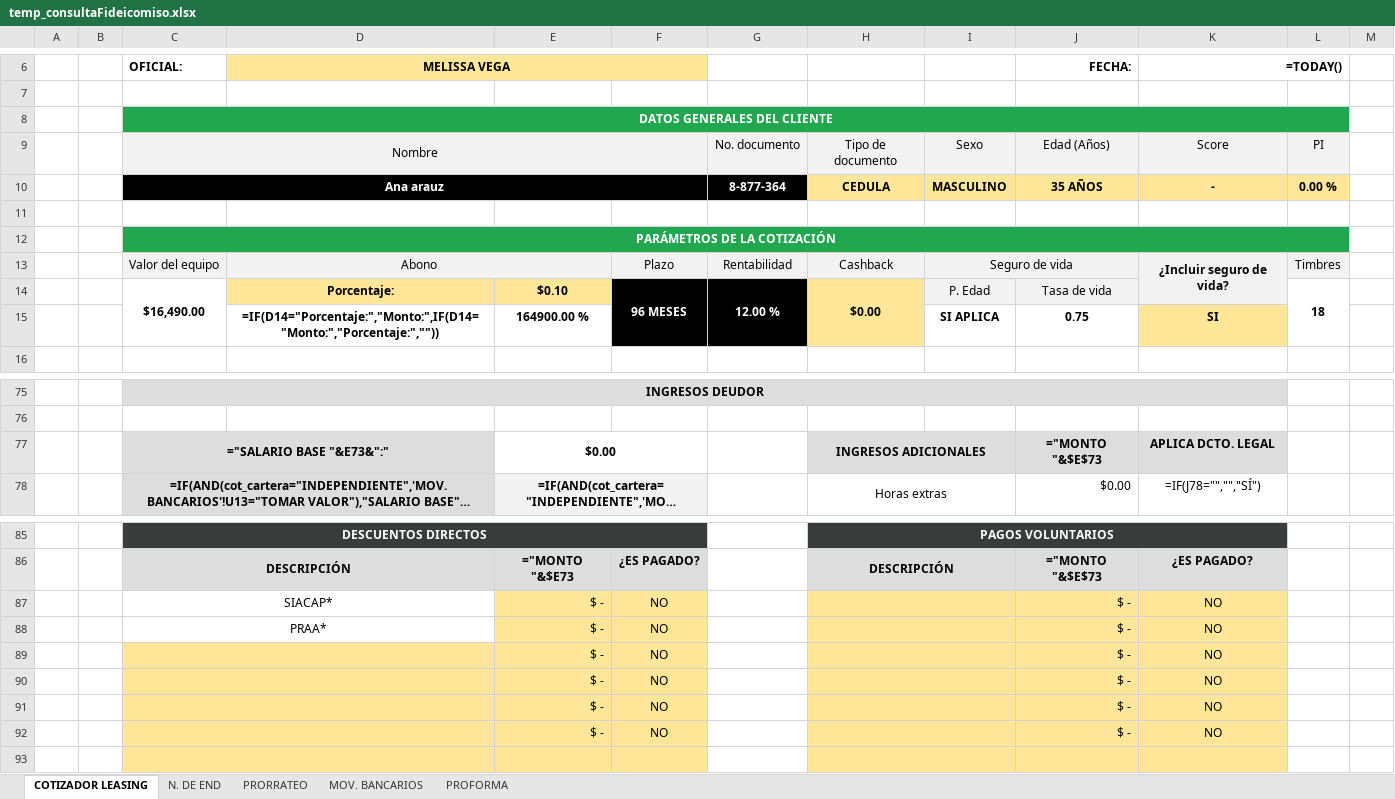
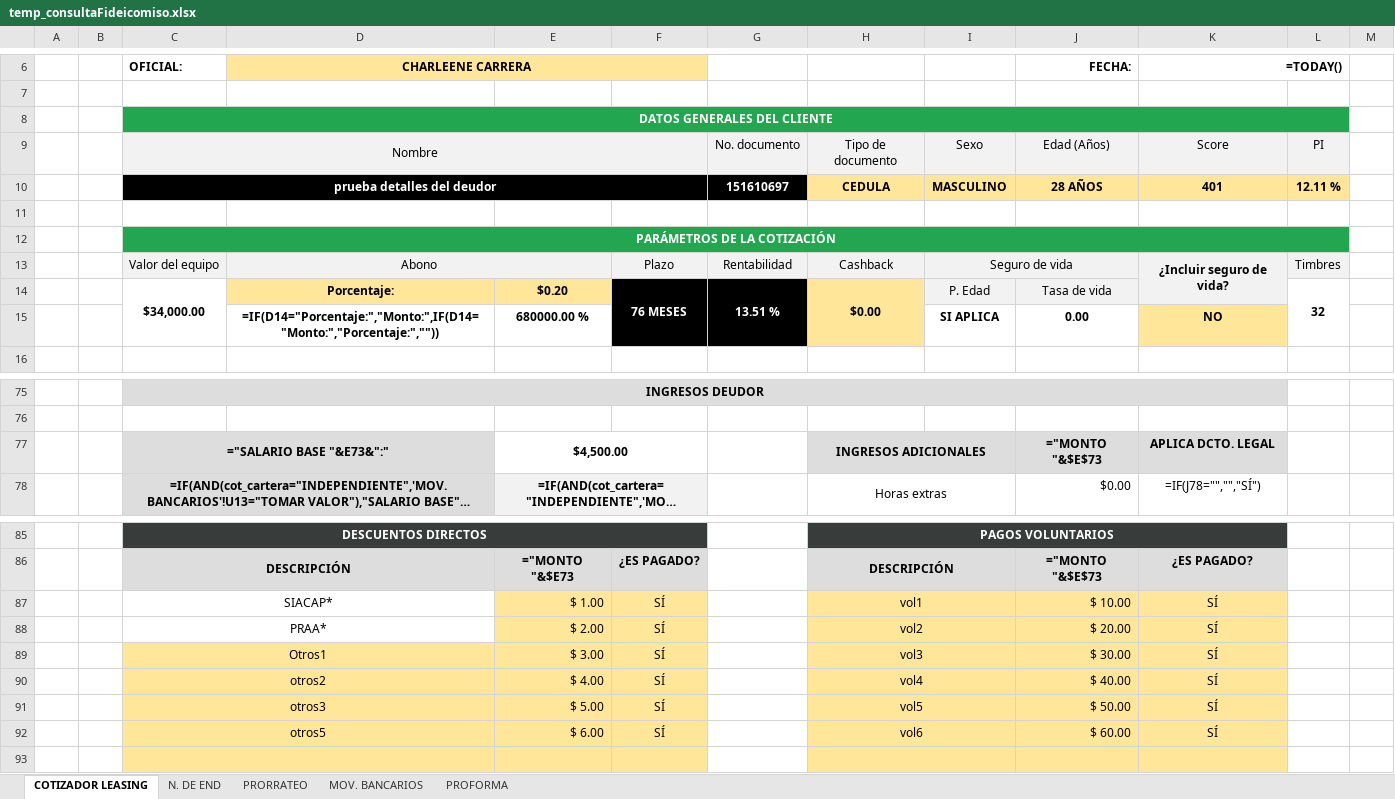
Before and after one commit to AndresRdrgz/PACIFICO, an Excel workbook: static/temp_consultaFideicomiso.xlsx, sheet COTIZADOR LEASING, drawn as a sheet; only a part is shown, gaps mark what is left out; long unchanged cells end in …; values as stored, in another font and other column widths than the file's, no borders; formulas without a stored value are shown as written; conditional formats not drawn; removed rows and columns are numbered as before the commit, all else as after; the diff covers the shown part only; the diff names each change by its address in the sheet, - before the commit and + after, or states it on an @@ line.

```diff
--- a/static/temp_consultaFideicomiso.xlsx (sheet COTIZADOR LEASING)
+++ b/static/temp_consultaFideicomiso.xlsx (sheet COTIZADOR LEASING)
-D6: MELISSA VEGA
+D6: CHARLEENE CARRERA
-row 10:  |  | Ana arauz |  |  |  | 8-877-364 | CEDULA | MASCULINO | 35 AÑOS | - | 0.00 %
+row 10:  |  | prueba detalles del deudor |  |  |  | 151610697 | CEDULA | MASCULINO | 28 AÑOS | 401 | 12.11 %
-C14 (OFICIAL:): $16,490.00
+C14 (OFICIAL:): $34,000.00
-E14: $0.10
+E14: $0.20
-F14: 96 MESES
+F14: 76 MESES
-G14: 12.00 %
+G14: 13.51 %
-L14: 18
+L14: 32
-row 15:  |  |  | =IF(D14="Porcentaje:","Monto:",IF(D14="Monto:","Porcentaje:","")) | 164900.00 % |  |  |  | SI APLICA | 0.75 | SI
+row 15:  |  |  | =IF(D14="Porcentaje:","Monto:",IF(D14="Monto:","Porcentaje:","")) | 680000.00 % |  |  |  | SI APLICA | 0.00 | NO
-E77: $0.00
+E77: $4,500.00
-row 87:  |  | SIACAP* |  | $ - | NO |  |  |  | $ - | NO
-row 88:  |  | PRAA* |  | $ - | NO |  |  |  | $ - | NO
-row 89:  |  |  |  | $ - | NO |  |  |  | $ - | NO
-row 90:  |  |  |  | $ - | NO |  |  |  | $ - | NO
-row 91:  |  |  |  | $ - | NO |  |  |  | $ - | NO
-row 92:  |  |  |  | $ - | NO |  |  |  | $ - | NO
+row 87:  |  | SIACAP* |  | $ 1.00 | SÍ |  | vol1 |  | $ 10.00 | SÍ
+row 88:  |  | PRAA* |  | $ 2.00 | SÍ |  | vol2 |  | $ 20.00 | SÍ
+row 89:  |  | Otros1 |  | $ 3.00 | SÍ |  | vol3 |  | $ 30.00 | SÍ
+row 90:  |  | otros2 |  | $ 4.00 | SÍ |  | vol4 |  | $ 40.00 | SÍ
+row 91:  |  | otros3 |  | $ 5.00 | SÍ |  | vol5 |  | $ 50.00 | SÍ
+row 92:  |  | otros5 |  | $ 6.00 | SÍ |  | vol6 |  | $ 60.00 | SÍ
```
Also changed, not shown: 1 added row, 1 removed row and 18 edited cells elsewhere in this sheet, 22 other files.
